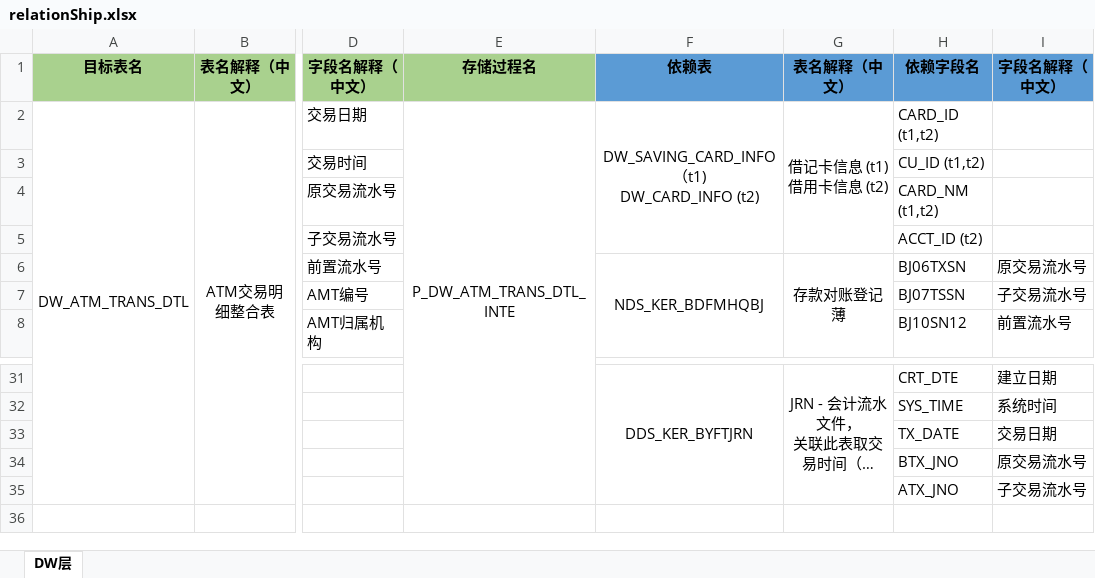
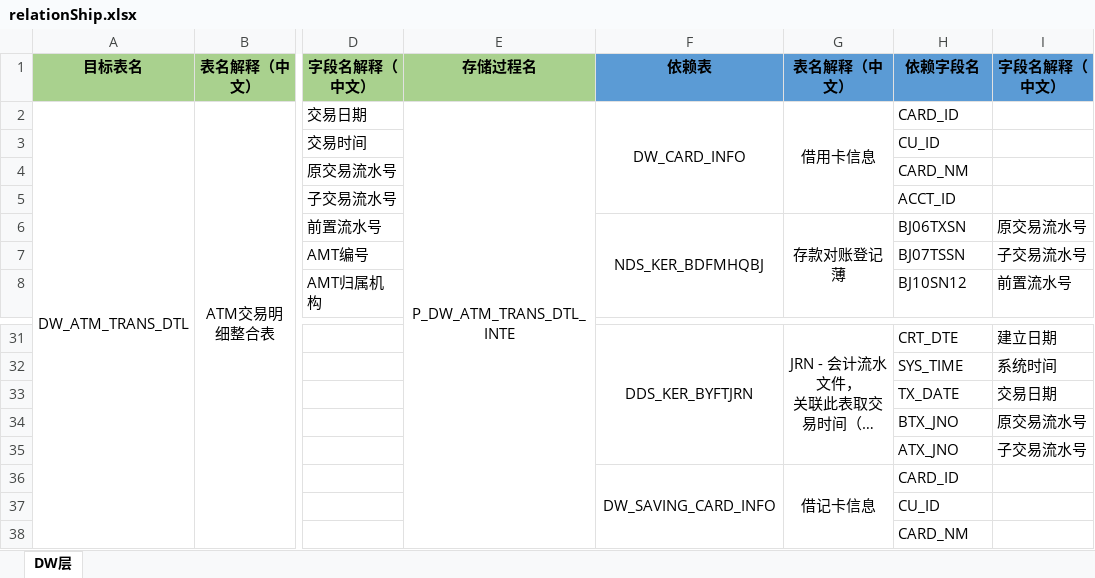
Before and after one commit to henrryChen1/spectrum, an Excel workbook: src/main/relationShip.xlsx, sheet DW层, drawn as a sheet; only a part is shown, gaps mark what is left out; long unchanged cells end in …; values as stored, in another font and other column widths than the file's, no borders; rows hold the shown columns only; ↵ is a line break in a cell; the diff names each change by its address in the sheet, - before the commit and + after, or states it on an @@ line.

Commit message:
column comment

```diff
--- a/src/main/relationShip.xlsx (sheet DW层)
+++ b/src/main/relationShip.xlsx (sheet DW层)
-F2: DW_SAVING_CARD_INFO（t1) ↵ DW_CARD_INFO (t2)
+F2: DW_CARD_INFO
-G2: 借记卡信息 (t1) ↵ 借用卡信息 (t2)
+G2: 借用卡信息
-H2: CARD_ID (t1,t2)
+H2: CARD_ID
-H3: CU_ID (t1,t2)
+H3: CU_ID
-H4: CARD_NM (t1,t2)
+H4: CARD_NM
-H5: ACCT_ID (t2)
+H5: ACCT_ID
+row 36:  |  |  |  | DW_SAVING_CARD_INFO | 借记卡信息 | CARD_ID
+row 37:  |  |  |  |  |  | CU_ID
+row 38:  |  |  |  |  |  | CARD_NM
```
Also changed, not shown: 4 other files.
